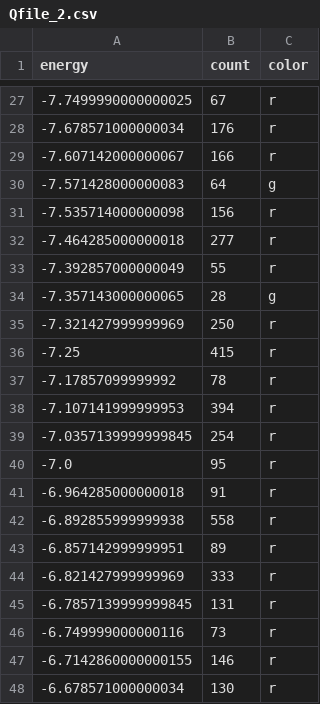
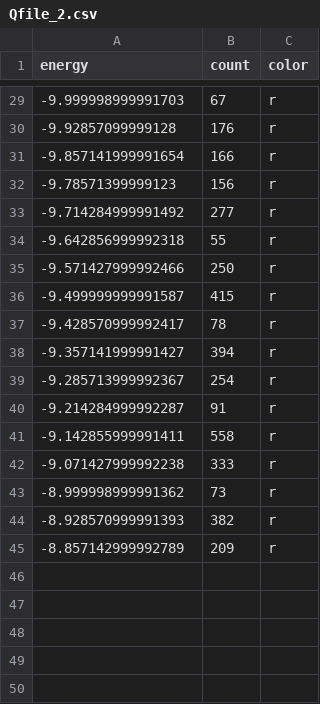
Before and after one commit to dexter2206/phd-thesis, a CSV file: data/Qfile_2.csv, drawn as a sheet; only a part is shown, gaps mark what is left out; the diff covers the shown part only.

```diff
--- a/data/Qfile_2.csv
+++ b/data/Qfile_2.csv
@@ -27,22 +29,17 @@ energy,count,color
--7.7499990000000025,67,r
--7.678571000000034,176,r
--7.607142000000067,166,r
--7.571428000000083,64,g
--7.535714000000098,156,r
--7.464285000000018,277,r
--7.392857000000049,55,r
--7.357143000000065,28,g
--7.321427999999969,250,r
--7.25,415,r
--7.17857099999992,78,r
--7.107141999999953,394,r
--7.0357139999999845,254,r
--7.0,95,r
--6.964285000000018,91,r
--6.892855999999938,558,r
--6.857142999999951,89,r
--6.821427999999969,333,r
--6.7857139999999845,131,r
--6.749999000000116,73,r
--6.7142860000000155,146,r
--6.678571000000034,130,r
+-9.999998999991703,67,r
+-9.92857099999128,176,r
+-9.857141999991654,166,r
+-9.78571399999123,156,r
+-9.714284999991492,277,r
+-9.642856999992318,55,r
+-9.571427999992466,250,r
+-9.499999999991587,415,r
+-9.428570999992417,78,r
+-9.357141999991427,394,r
+-9.285713999992367,254,r
+-9.214284999992287,91,r
+-9.142855999991411,558,r
+-9.071427999992238,333,r
+-8.999998999991362,73,r
+-8.928570999991393,382,r
+-8.857142999992789,209,r
```
Also changed, not shown: 7 added rows, 5 removed rows and 20 edited cells elsewhere in this file, 2 other files.
